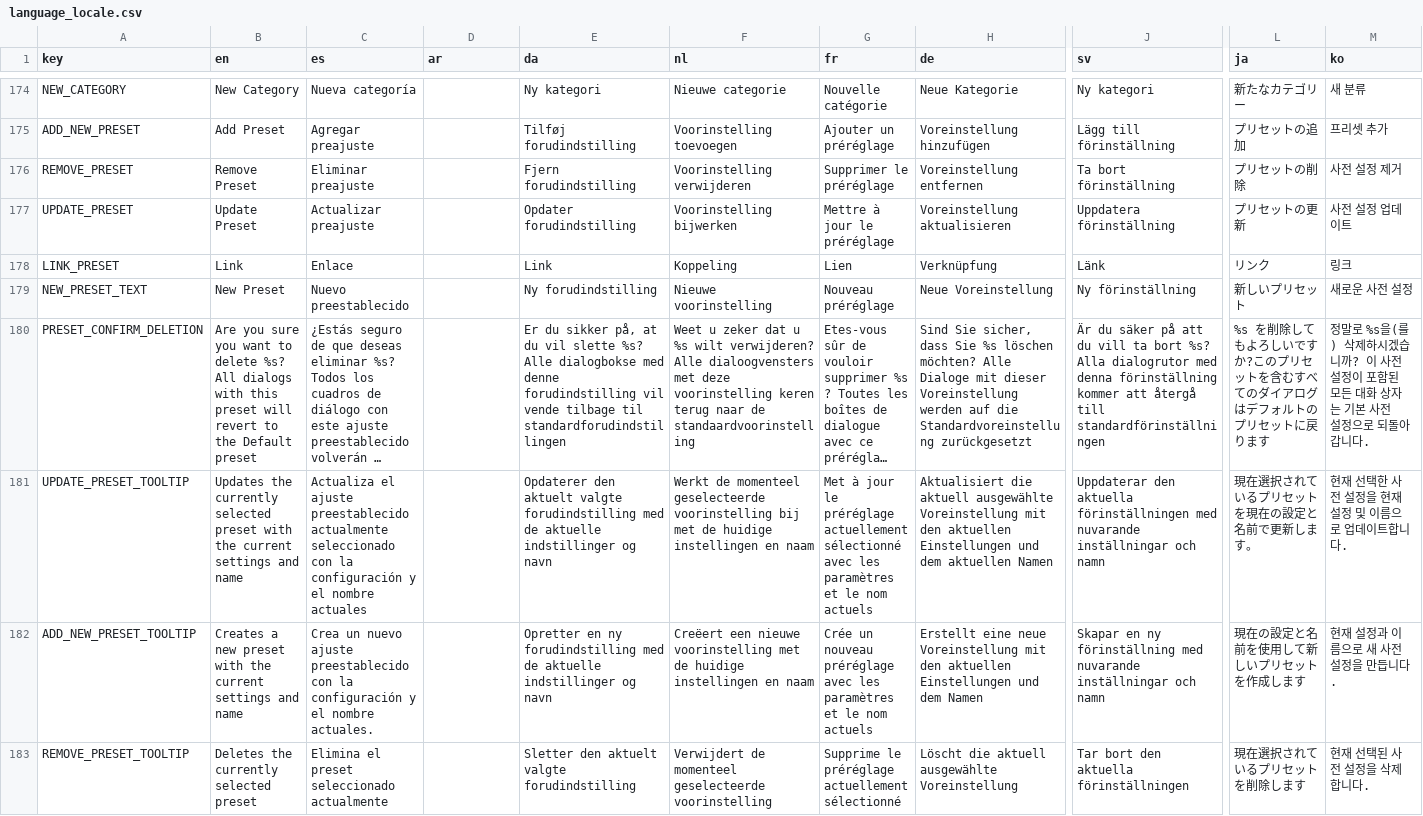
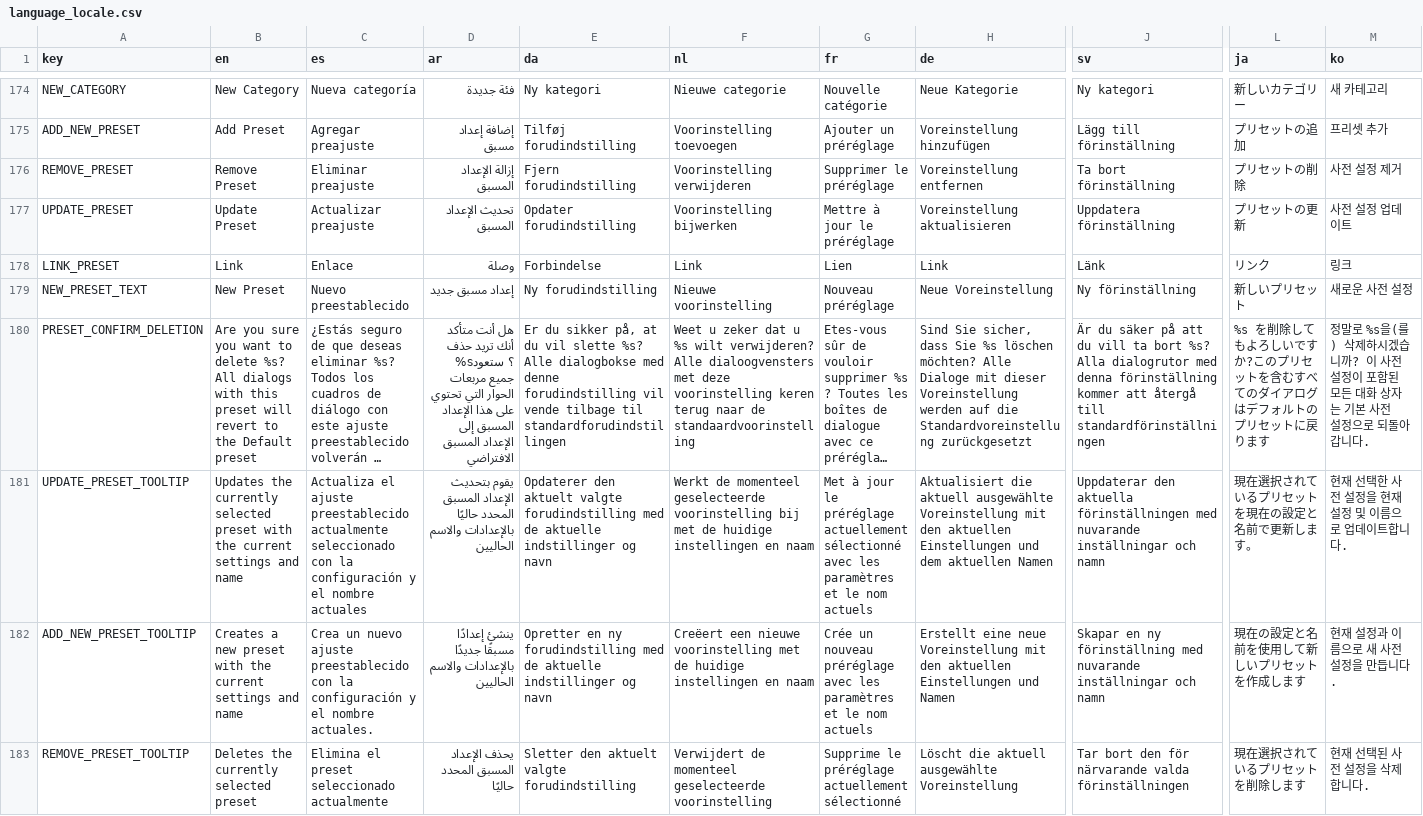
Before and after one commit to Yellow768/Yellows-Dialog-Editor, a CSV file: Assets/Translations/language_locale.csv, drawn as a sheet; only a part is shown, gaps mark what is left out; long unchanged cells end in …; the diff covers the shown part only; the diff names each change by its address in the sheet, - before the commit and + after, or states it on an @@ line.

```diff
--- a/Assets/Translations/language_locale.csv
+++ b/Assets/Translations/language_locale.csv
-D174 (ar): (empty)
+D174 (ar): فئة جديدة
-L174 (ja): 新たなカテゴリー
+L174 (ja): 新しいカテゴリー
-M174 (ko): 새 분류
+M174 (ko): 새 카테고리
-D175 (ar): (empty)
+D175 (ar): إضافة إعداد مسبق
-D176 (ar): (empty)
+D176 (ar): إزالة الإعداد المسبق
-D177 (ar): (empty)
+D177 (ar): تحديث الإعداد المسبق
-D178 (ar): (empty)
+D178 (ar): وصلة
-E178 (da): Link
+E178 (da): Forbindelse
-F178 (nl): Koppeling
+F178 (nl): Link
-H178 (de): Verknüpfung
+H178 (de): Link
-D179 (ar): (empty)
+D179 (ar): إعداد مسبق جديد
-D180 (ar): (empty)
+D180 (ar): هل أنت متأكد أنك تريد حذف %s؟ ستعود جميع مربعات الحوار التي تحتوي على هذا الإعداد المسبق إلى الإعداد المسبق الافتراضي
-D181 (ar): (empty)
+D181 (ar): يقوم بتحديث الإعداد المسبق المحدد حاليًا بالإعدادات والاسم الحاليين
-D182 (ar): (empty)
+D182 (ar): ينشئ إعدادًا مسبقًا جديدًا بالإعدادات والاسم الحاليين
-H182 (de): …Einstellungen und dem Namen
+H182 (de): …Einstellungen und Namen
-D183 (ar): (empty)
+D183 (ar): يحذف الإعداد المسبق المحدد حاليًا
-J183 (sv): Tar bort den aktuella förinställningen
+J183 (sv): Tar bort den för närvarande valda förinställningen
```
Also changed, not shown: 2 added rows and 154 edited cells elsewhere in this file, 20 other files.
